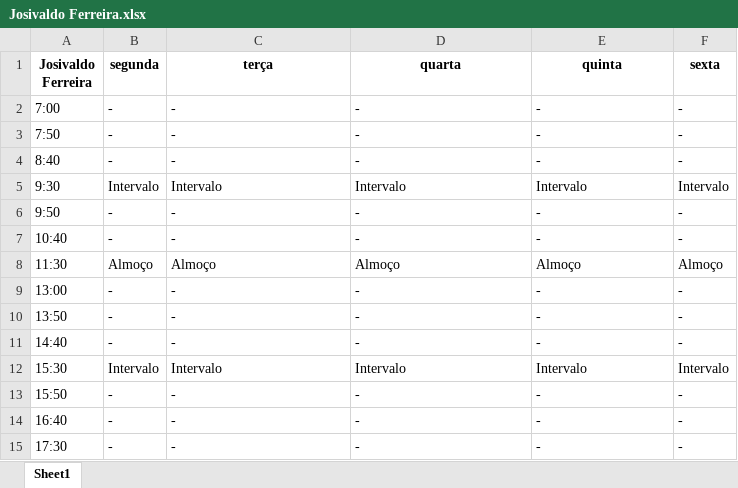
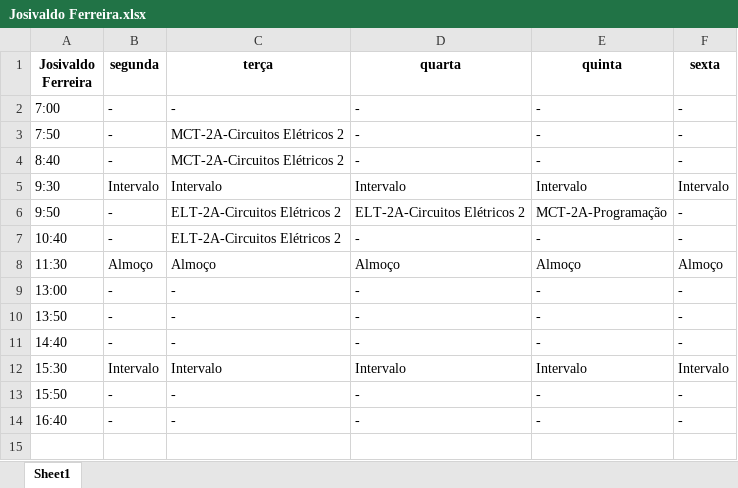
Before and after one commit to TulioHRC/Horarios-CEFET, an Excel workbook: data/teacher/Josivaldo Ferreira.xlsx, sheet Sheet1, drawn as a sheet; values as stored, in another font and other column widths than the file's, no borders; the diff names each change by its address in the sheet, - before the commit and + after, or states it on an @@ line.

```diff
--- a/data/teacher/Josivaldo Ferreira.xlsx (sheet Sheet1)
+++ b/data/teacher/Josivaldo Ferreira.xlsx (sheet Sheet1)
-C3:C4 (terça): -
+C3:C4 (terça): MCT-2A-Circuitos Elétricos 2
-C6:C7 (terça): -
+C6:C7 (terça): ELT-2A-Circuitos Elétricos 2
-D6 (quarta): -
+D6 (quarta): ELT-2A-Circuitos Elétricos 2
-E6 (quinta): -
+E6 (quinta): MCT-2A-Programação
-row 15: 17:30 | - | - | - | - | -
```
Also changed, not shown: data/teacher/Andre Lucca.xlsx, data/teacher/Euclides.xlsx, 28 other files.
